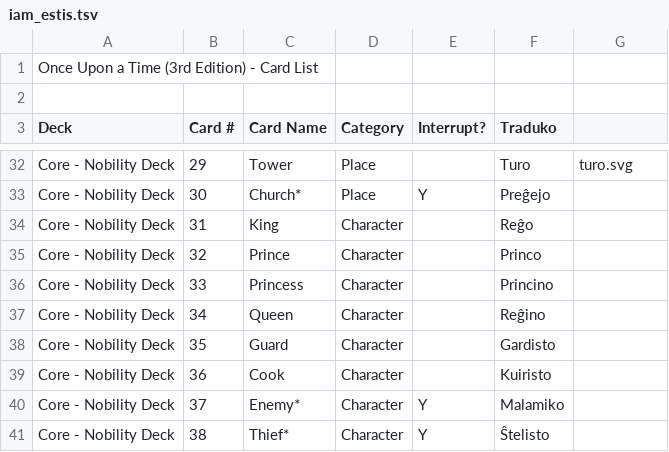
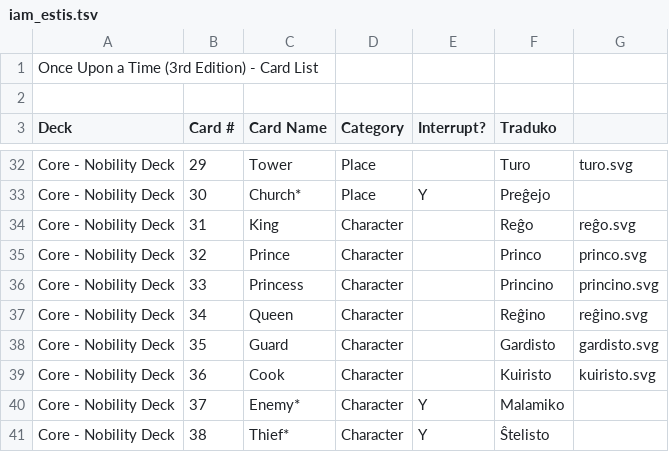
Before and after one commit to Esperanto/iam_estis, a TSV file: iam_estis.tsv, drawn as a sheet; only a part is shown, gaps mark what is left out.

```diff
--- a/iam_estis.tsv
+++ b/iam_estis.tsv
@@ -33,8 +33,8 @@ Core - Nobility Deck	29	Tower	Place		Turo	turo.svg
 Core - Nobility Deck	30	Church*	Place	Y	Preĝejo
-Core - Nobility Deck	31	King	Character		Reĝo
-Core - Nobility Deck	32	Prince	Character		Princo
-Core - Nobility Deck	33	Princess	Character		Princino
-Core - Nobility Deck	34	Queen	Character		Reĝino
-Core - Nobility Deck	35	Guard	Character		Gardisto
-Core - Nobility Deck	36	Cook	Character		Kuiristo
+Core - Nobility Deck	31	King	Character		Reĝo	reĝo.svg
+Core - Nobility Deck	32	Prince	Character		Princo	princo.svg
+Core - Nobility Deck	33	Princess	Character		Princino	princino.svg
+Core - Nobility Deck	34	Queen	Character		Reĝino	reĝino.svg
+Core - Nobility Deck	35	Guard	Character		Gardisto	gardisto.svg
+Core - Nobility Deck	36	Cook	Character		Kuiristo	kuiristo.svg
 Core - Nobility Deck	37	Enemy*	Character	Y	Malamiko
```
Also changed, not shown: 6 other files.
